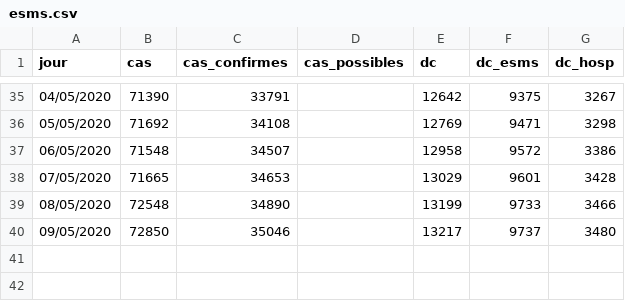
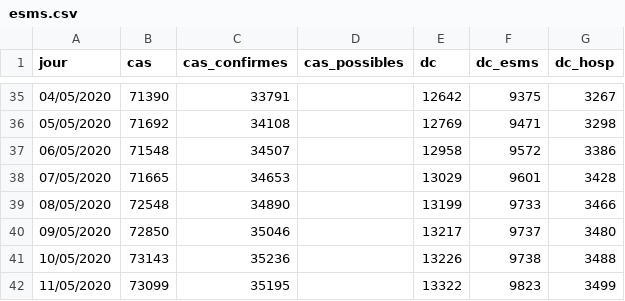
Before and after one commit to yoch/covid19-fr, a CSV file: esms.csv, drawn as a sheet; only a part is shown, gaps mark what is left out; the diff names each change by its address in the sheet, - before the commit and + after, or states it on an @@ line.

```diff
--- a/esms.csv
+++ b/esms.csv
+row 41: 10/05/2020 | 73143 | 35236 |  | 13226 | 9738 | 3488
+row 42: 11/05/2020 | 73099 | 35195 |  | 13322 | 9823 | 3499
```
Also changed, not shown: 2 other files.
